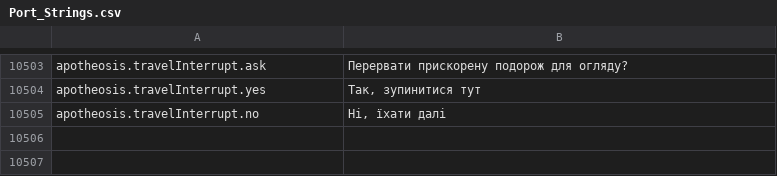
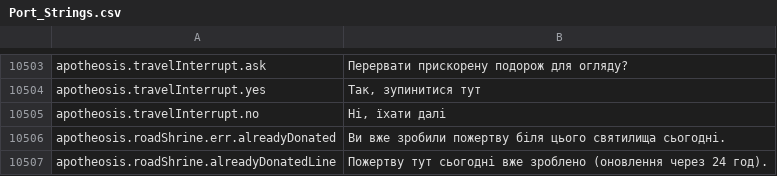
Before and after one commit to Chuz13/daggerfall-forever, a CSV file: locales/uk/Port_Strings.csv, drawn as a sheet; only a part is shown, gaps mark what is left out.

Commit message:
fix(apotheosis): Stage 3.3 Road Blessing clock & cooldown, Inquisition spawn/clear & Edict petition triggers

```diff
--- a/locales/uk/Port_Strings.csv
+++ b/locales/uk/Port_Strings.csv
@@ -10507 +10507,3 @@ apotheosis.travelInterrupt.yes,"Так, зупинитися тут"
 apotheosis.travelInterrupt.no,"Ні, їхати далі"
+apotheosis.roadShrine.err.alreadyDonated,"Ви вже зробили пожертву біля цього святилища сьогодні."
+apotheosis.roadShrine.alreadyDonatedLine,"Пожертву тут сьогодні вже зроблено (оновлення через 24 год)."
```
Also changed, not shown: locales/de/Port_Strings.csv, locales/el/Port_Strings.csv, 32 other files.
